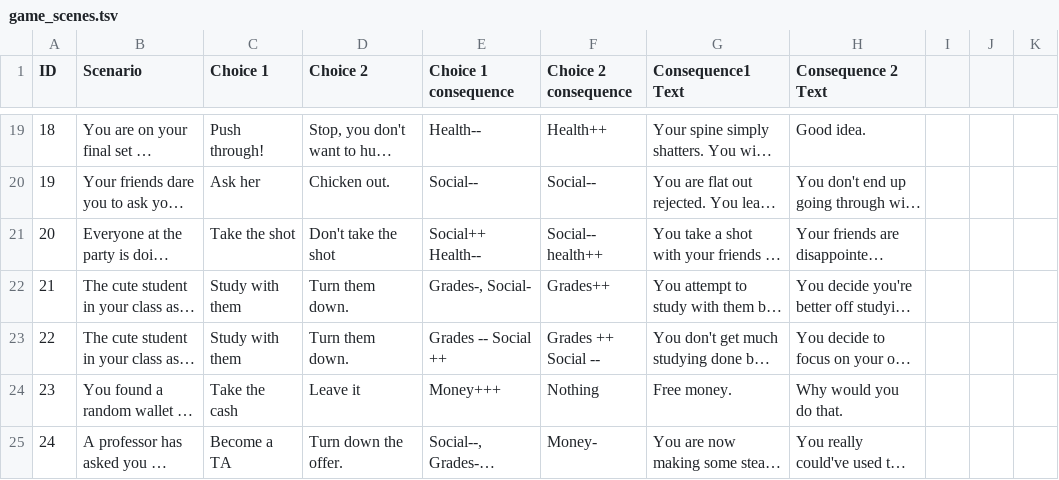
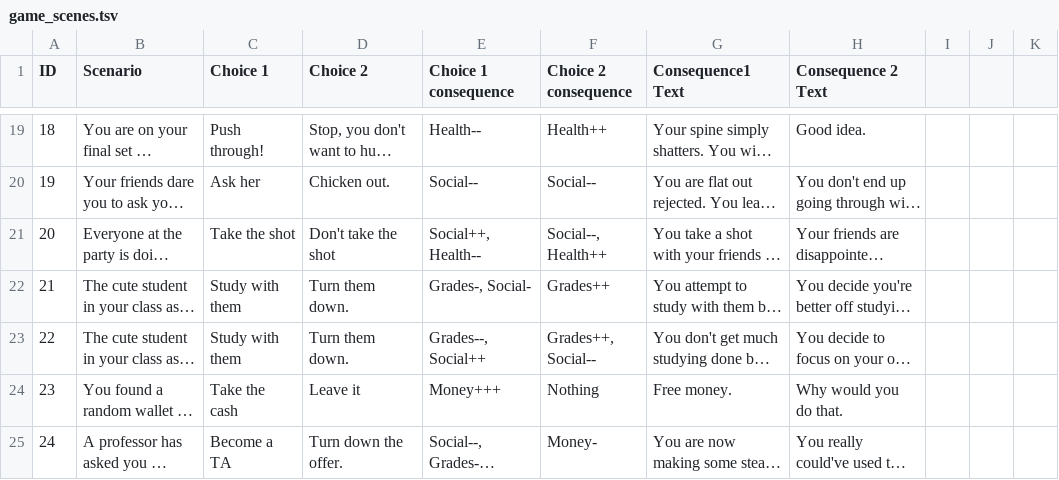
Before and after one commit to derekbarbosa/EC463, a TSV file: derek/text_based/game_scenes.tsv, drawn as a sheet; only a part is shown, gaps mark what is left out; long unchanged cells end in …; the diff covers the shown part only; the diff names each change by its address in the sheet, - before the commit and + after, or states it on an @@ line.

```diff
--- a/derek/text_based/game_scenes.tsv
+++ b/derek/text_based/game_scenes.tsv
-E21 (Choice 1 consequence): Social++ Health--
+E21 (Choice 1 consequence): Social++, Health--
-F21 (Choice 2 consequence): Social-- health++
+F21 (Choice 2 consequence): Social--, Health++
-E23 (Choice 1 consequence): Grades -- Social ++
+E23 (Choice 1 consequence): Grades--, Social++
-F23 (Choice 2 consequence): Grades ++ Social --
+F23 (Choice 2 consequence): Grades++, Social--
```
Also changed, not shown: 14 edited cells elsewhere in this file.
